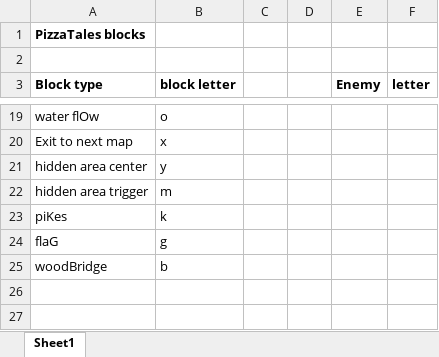
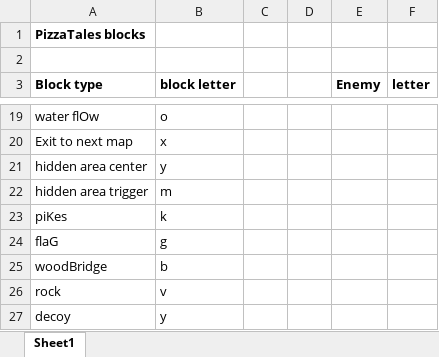
Before and after one commit to QuentinDer/pizzatales, an Excel workbook: src/data/blocktypes.xlsx, sheet Sheet1, drawn as a sheet; only a part is shown, gaps mark what is left out; values as stored, in another font and other column widths than the file's, no borders; the diff names each change by its address in the sheet, - before the commit and + after, or states it on an @@ line.

```diff
--- a/src/data/blocktypes.xlsx (sheet Sheet1)
+++ b/src/data/blocktypes.xlsx (sheet Sheet1)
+row 26: rock | v
+row 27: decoy | y
```
Also changed, not shown: 5 other files.
